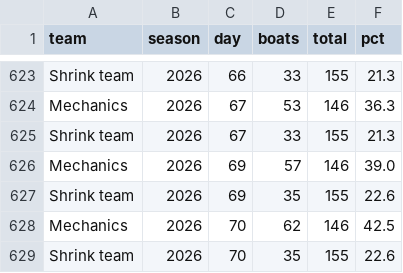
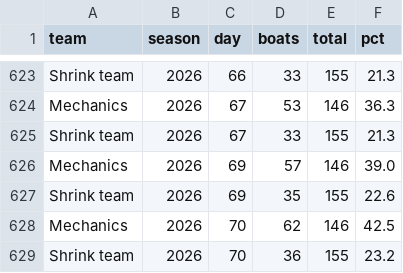
Before and after one commit to loumcp/crew-board, a CSV file: data/season.csv, drawn as a sheet; only a part is shown, gaps mark what is left out.

```diff
--- a/data/season.csv
+++ b/data/season.csv
@@ -628,2 +628,2 @@ Shrink team,2026,69,35,155,22.6
 Mechanics,2026,70,62,146,42.5
-Shrink team,2026,70,35,155,22.6
+Shrink team,2026,70,36,155,23.2
```
Also changed, not shown: arrivals.csv, data/arrivals.csv, 9 other files.
